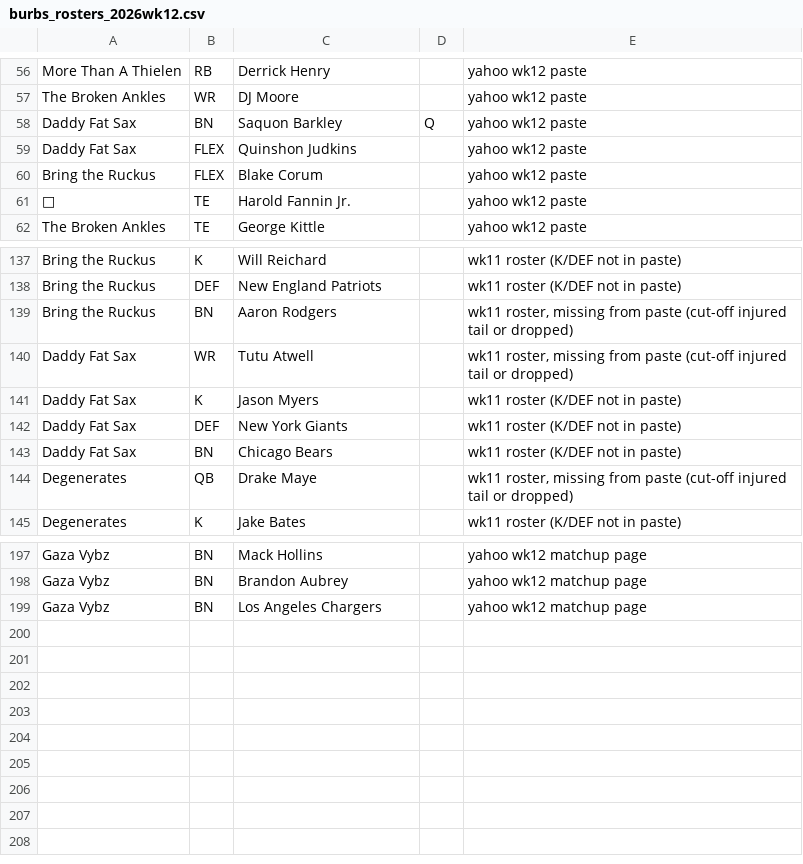
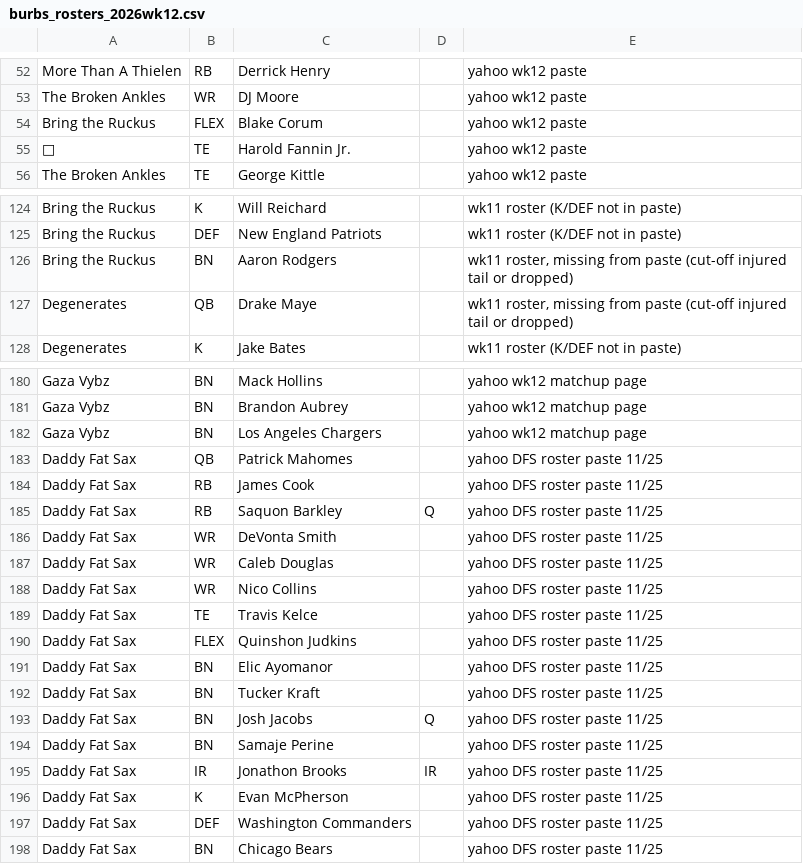
Before and after one commit to scottrshapiro78-cmyk/Fantasy-Football, a CSV file: data/input/burbs_rosters_2026wk12.csv, drawn as a sheet; only a part is shown, gaps mark what is left out; removed rows and columns are numbered as before the commit, all else as after; the diff covers the shown part only; the diff names each change by its address in the sheet, - before the commit and + after, or states it on an @@ line.

```diff
--- a/data/input/burbs_rosters_2026wk12.csv
+++ b/data/input/burbs_rosters_2026wk12.csv
-row 58: Daddy Fat Sax | BN | Saquon Barkley | Q | yahoo wk12 paste
-row 59: Daddy Fat Sax | FLEX | Quinshon Judkins |  | yahoo wk12 paste
-row 140: Daddy Fat Sax | WR | Tutu Atwell |  | wk11 roster, missing from paste (cut-off injured tail or dropped)
-row 141: Daddy Fat Sax | K | Jason Myers |  | wk11 roster (K/DEF not in paste)
-row 142: Daddy Fat Sax | DEF | New York Giants |  | wk11 roster (K/DEF not in paste)
-row 143: Daddy Fat Sax | BN | Chicago Bears |  | wk11 roster (K/DEF not in paste)
+row 183: Daddy Fat Sax | QB | Patrick Mahomes |  | yahoo DFS roster paste 11/25
+row 184: Daddy Fat Sax | RB | James Cook |  | yahoo DFS roster paste 11/25
+row 185: Daddy Fat Sax | RB | Saquon Barkley | Q | yahoo DFS roster paste 11/25
+row 186: Daddy Fat Sax | WR | DeVonta Smith |  | yahoo DFS roster paste 11/25
+row 187: Daddy Fat Sax | WR | Caleb Douglas |  | yahoo DFS roster paste 11/25
+row 188: Daddy Fat Sax | WR | Nico Collins |  | yahoo DFS roster paste 11/25
+row 189: Daddy Fat Sax | TE | Travis Kelce |  | yahoo DFS roster paste 11/25
+row 190: Daddy Fat Sax | FLEX | Quinshon Judkins |  | yahoo DFS roster paste 11/25
+row 191: Daddy Fat Sax | BN | Elic Ayomanor |  | yahoo DFS roster paste 11/25
+row 192: Daddy Fat Sax | BN | Tucker Kraft |  | yahoo DFS roster paste 11/25
+row 193: Daddy Fat Sax | BN | Josh Jacobs | Q | yahoo DFS roster paste 11/25
+row 194: Daddy Fat Sax | BN | Samaje Perine |  | yahoo DFS roster paste 11/25
+row 195: Daddy Fat Sax | IR | Jonathon Brooks | IR | yahoo DFS roster paste 11/25
+row 196: Daddy Fat Sax | K | Evan McPherson |  | yahoo DFS roster paste 11/25
+row 197: Daddy Fat Sax | DEF | Washington Commanders |  | yahoo DFS roster paste 11/25
+row 198: Daddy Fat Sax | BN | Chicago Bears |  | yahoo DFS roster paste 11/25
```
Also changed, not shown: 11 removed rows elsewhere in this file.
